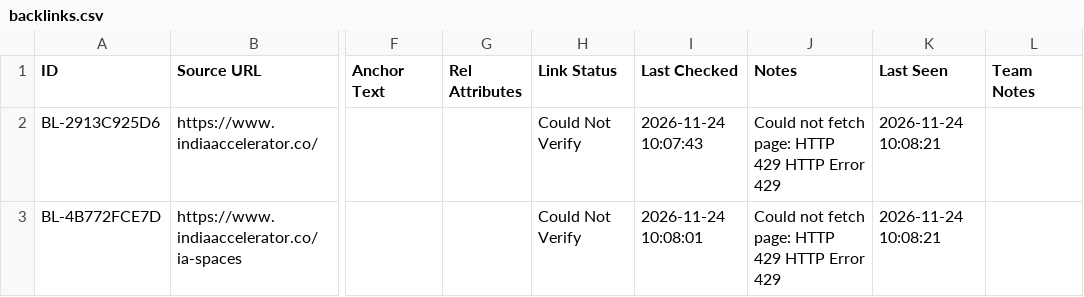
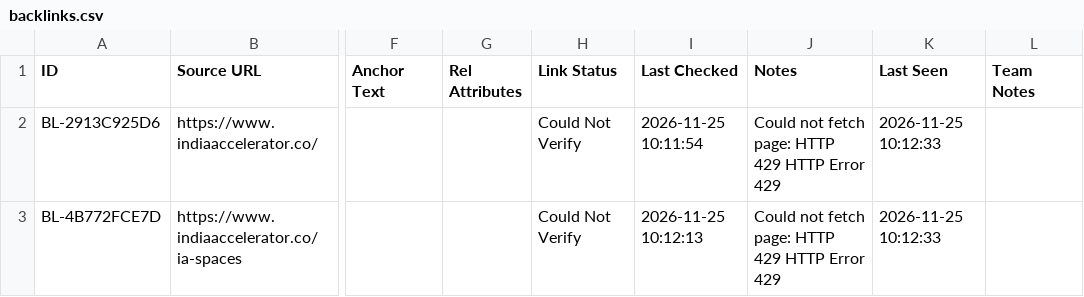
Before and after one commit to farhankhanpng/offpage-automation, a CSV file: data/sheets_offline_cache/backlinks.csv, drawn as a sheet; only a part is shown, gaps mark what is left out; the diff names each change by its address in the sheet, - before the commit and + after, or states it on an @@ line.

```diff
--- a/data/sheets_offline_cache/backlinks.csv
+++ b/data/sheets_offline_cache/backlinks.csv
-I2 (Last Checked): 2026-11-24 10:07:43
+I2 (Last Checked): 2026-11-25 10:11:54
-K2:K3 (Last Seen): 2026-11-24 10:08:21
+K2:K3 (Last Seen): 2026-11-25 10:12:33
-I3 (Last Checked): 2026-11-24 10:08:01
+I3 (Last Checked): 2026-11-25 10:12:13
```
Also changed, not shown: data/sheets_offline_cache/activity_log.csv, data/sheets_offline_cache/brand_mentions.csv, 5 other files.
